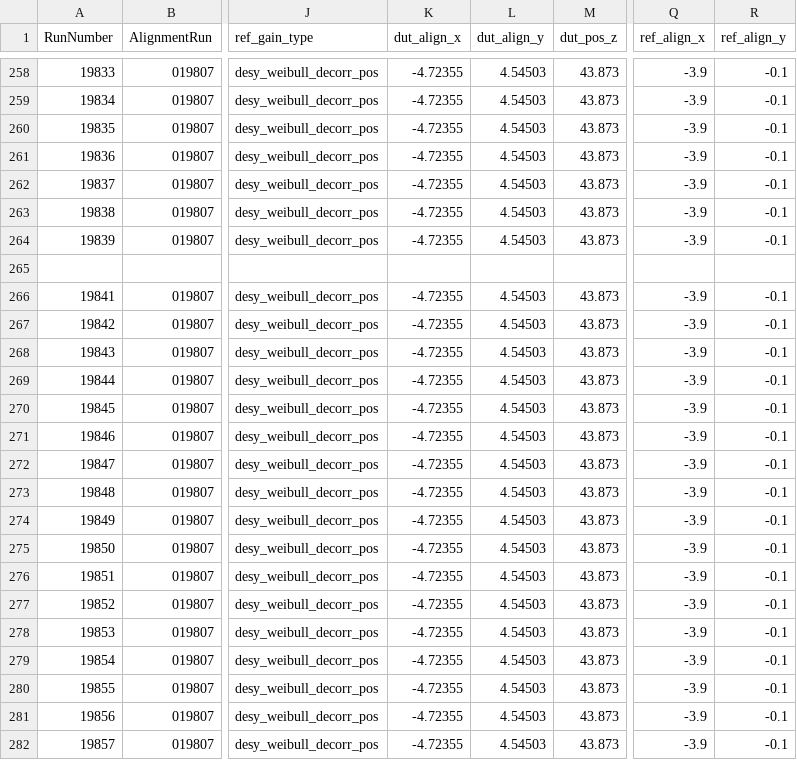
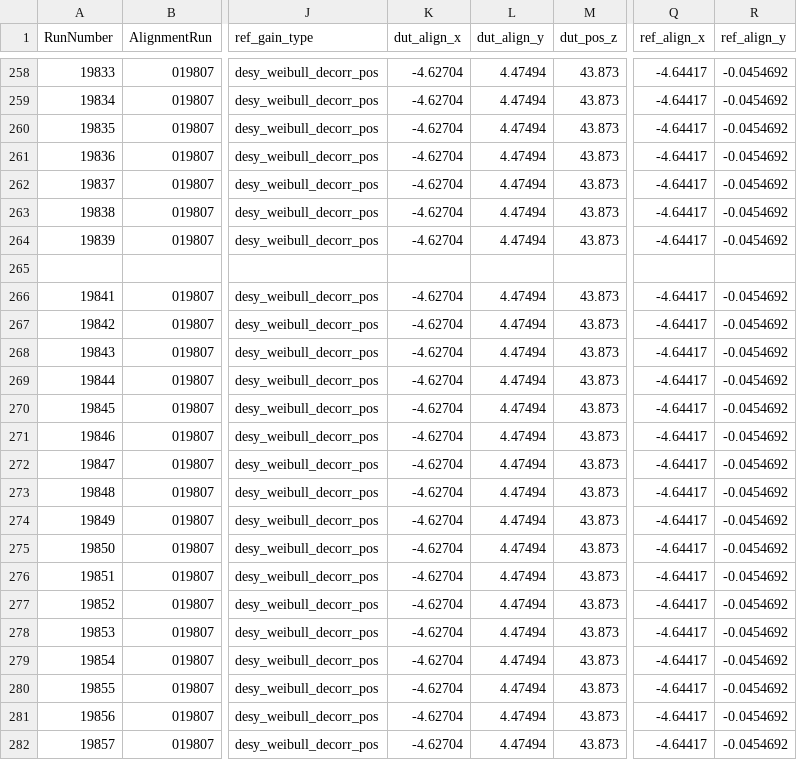
Before and after one commit to simonspa/testbeam-analysis, a CSV file: runlist.csv, drawn as a sheet; only a part is shown, gaps mark what is left out; the diff covers the shown part only; the diff names each change by its address in the sheet, - before the commit and + after, or states it on an @@ line.

```diff
--- a/runlist.csv
+++ b/runlist.csv
-K258:K264 (dut_align_x): -4.72355
+K258:K264 (dut_align_x): -4.62704
-L258:L264 (dut_align_y): 4.54503
+L258:L264 (dut_align_y): 4.47494
-Q258:Q264 (ref_align_x): -3.9
+Q258:Q264 (ref_align_x): -4.64417
-R258:R264 (ref_align_y): -0.1
+R258:R264 (ref_align_y): -0.0454692
-K266:K282 (dut_align_x): -4.72355
+K266:K282 (dut_align_x): -4.62704
-L266:L282 (dut_align_y): 4.54503
+L266:L282 (dut_align_y): 4.47494
-Q266:Q282 (ref_align_x): -3.9
+Q266:Q282 (ref_align_x): -4.64417
-R266:R282 (ref_align_y): -0.1
+R266:R282 (ref_align_y): -0.0454692
```
Also changed, not shown: 98 edited cells elsewhere in this file.
